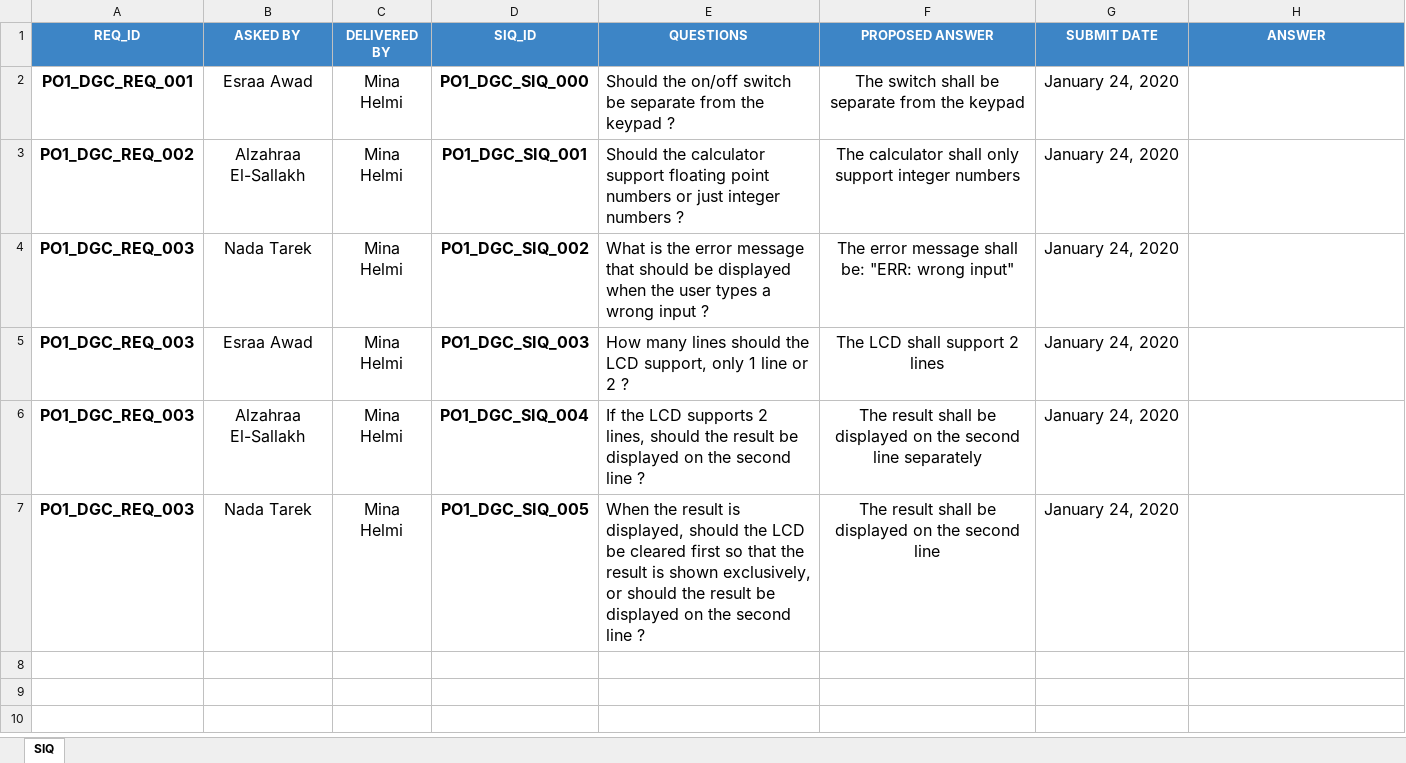
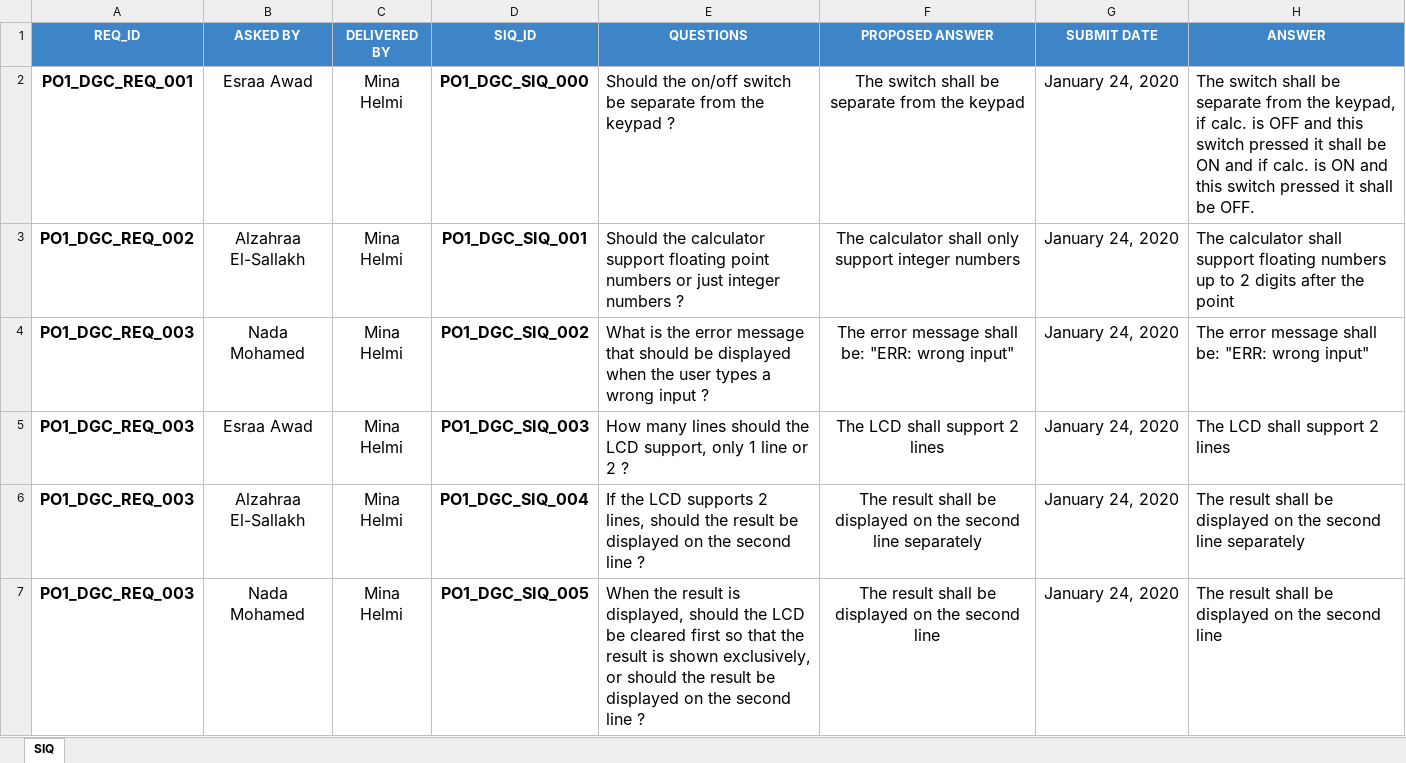
Before and after one commit to Hazemmekawy/SWE_Digital_Calculator, an Excel workbook: Input documents/SIQ.xlsx, sheet SIQ, drawn as a sheet; values as stored, in another font and other column widths than the file's, no borders; the diff names each change by its address in the sheet, - before the commit and + after, or states it on an @@ line.

```diff
--- a/Input documents/SIQ.xlsx (sheet SIQ)
+++ b/Input documents/SIQ.xlsx (sheet SIQ)
-H2 (ANSWER): (empty)
+H2 (ANSWER): The switch shall be separate from the keypad, if calc. is OFF and this switch pressed it shall be ON and if calc. is ON and this switch pressed it shall be OFF.
-H3 (ANSWER): (empty)
+H3 (ANSWER): The calculator shall support floating numbers up to 2 digits after the point
-B4 (ASKED BY): Nada Tarek
+B4 (ASKED BY): Nada Mohamed
-H4 (ANSWER): (empty)
+H4 (ANSWER): The error message shall be: "ERR: wrong input"
-H5 (ANSWER): (empty)
+H5 (ANSWER): The LCD shall support 2 lines
-H6 (ANSWER): (empty)
+H6 (ANSWER): The result shall be displayed on the second line separately
-B7 (ASKED BY): Nada Tarek
+B7 (ASKED BY): Nada Mohamed
-H7 (ANSWER): (empty)
+H7 (ANSWER): The result shall be displayed on the second line
```
Also changed, not shown: 6 other files.
